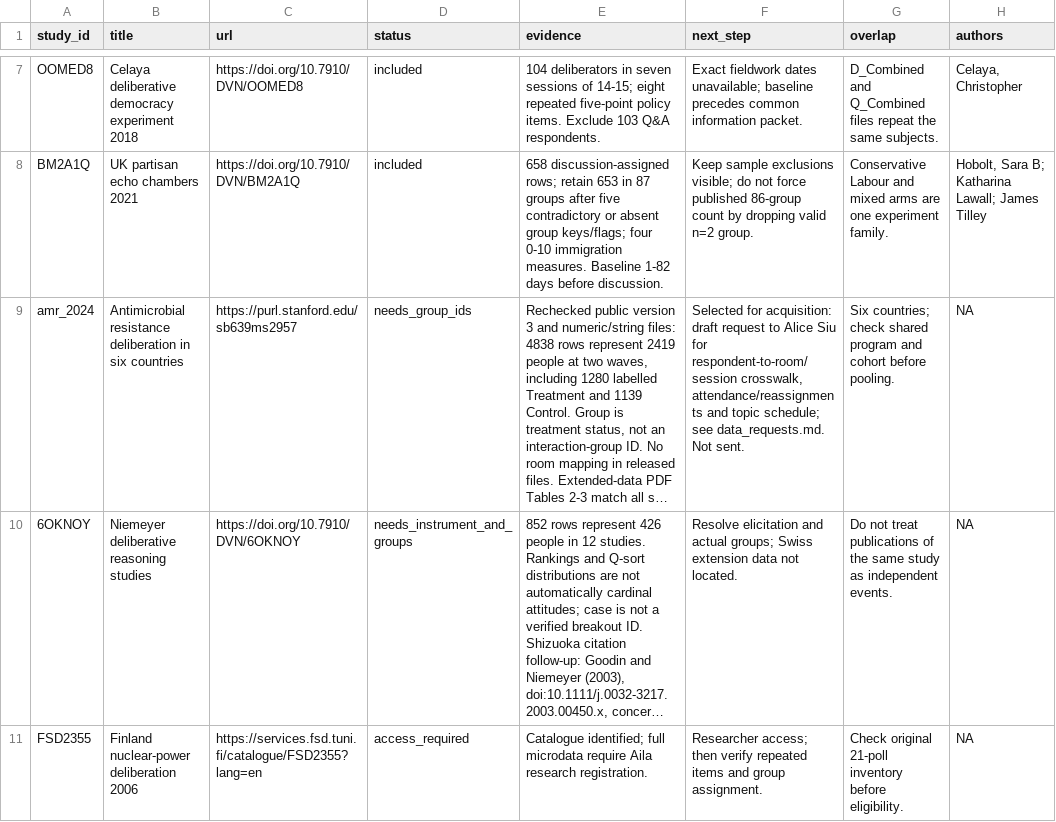
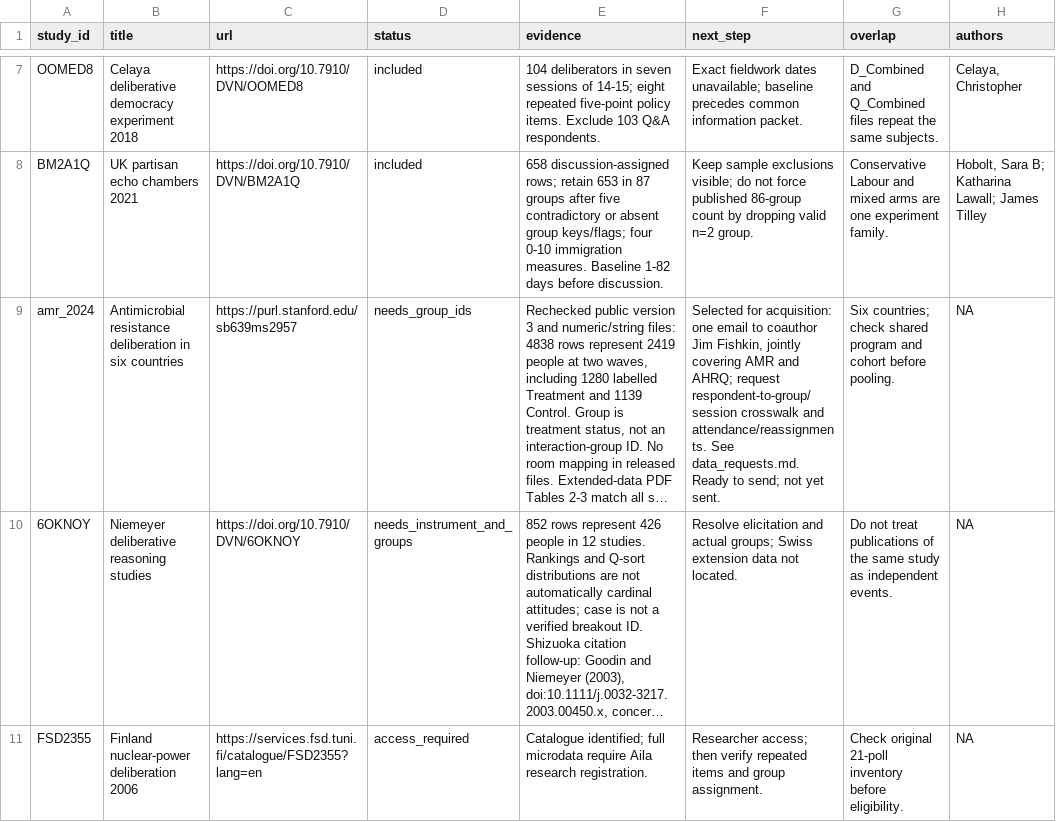
Before and after one commit to soodoku/distortions, a CSV file: oos_replication/source_register.csv, drawn as a sheet; only a part is shown, gaps mark what is left out; long unchanged cells end in …; the diff covers the shown part only; the diff names each change by its address in the sheet, - before the commit and + after, or states it on an @@ line.

Commit message:
Consolidate data request into a short email to Jim Fishkin

```diff
--- a/oos_replication/source_register.csv
+++ b/oos_replication/source_register.csv
-F9 (next_step): …for acquisition: draft request to Alice Siu for respondent-to-room/session crosswalk, attendance/reassignments and topic schedule; see data_requests.md. Not sent.
+F9 (next_step): …for acquisition: one email to coauthor Jim Fishkin, jointly covering AMR and AHRQ; request respondent-to-group/session crosswalk and attendance/reassignments. See data_requests.md. Ready to send; not yet sent.
```
Also changed, not shown: 1 edited cell elsewhere in this file, 2 other files.
